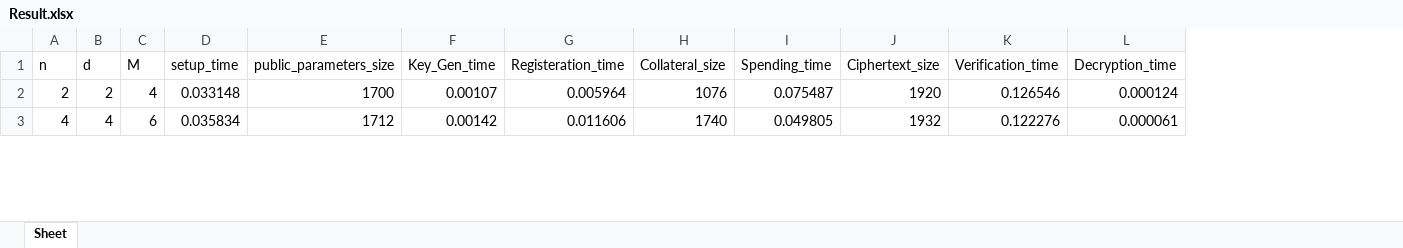
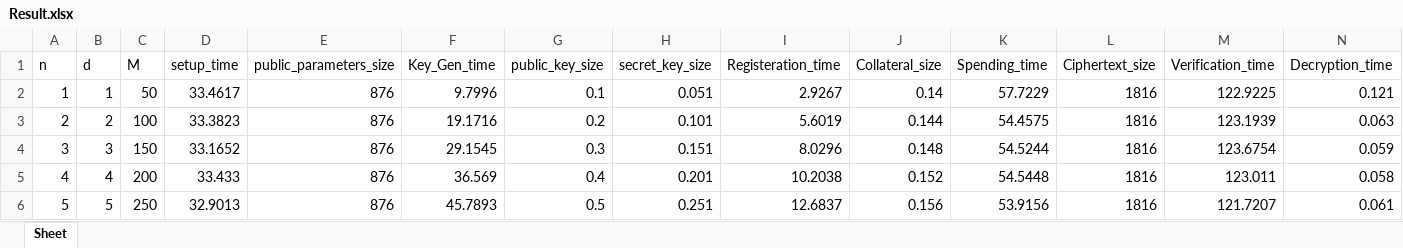
Before and after one commit to AkashMVerma/NirvanaPayments, an Excel workbook: Python/Result.xlsx, sheet Sheet, drawn as a sheet; only a part is shown; values as stored, in another font and other column widths than the file's, no borders; addresses are those after the commit; the diff covers the shown part only; the diff names each change by its address in the sheet, - before the commit and + after, or states it on an @@ line.

Commit message:
New results

```diff
--- a/Python/Result.xlsx (sheet Sheet)
+++ b/Python/Result.xlsx (sheet Sheet)
+column G (public_key_size), row 3: 0.2; row 5: 0.4
+column H (secret_key_size), row 3: 0.101; row 5: 0.201
+row 2: 1 | 1 | 50 | 33.4617 | 876 | 9.7996 | 0.1 | 0.051 | 2.9267 | 0.14 | 57.7229 | 1816 | 122.9225 | 0.121
-C3 (M): 4
+C3 (M): 100
-D3 (setup_time): 0.033148
+D3 (setup_time): 33.3823
-E3 (public_parameters_size): 1700
+E3 (public_parameters_size): 876
-F3 (Key_Gen_time): 0.00107
+F3 (Key_Gen_time): 19.1716
-I3 (Registeration_time): 0.005964
+I3 (Registeration_time): 5.6019
-J3 (Collateral_size): 1076
+J3 (Collateral_size): 0.144
-K3 (Spending_time): 0.075487
+K3 (Spending_time): 54.4575
-L3 (Ciphertext_size): 1920
+L3 (Ciphertext_size): 1816
-M3 (Verification_time): 0.126546
+M3 (Verification_time): 123.1939
-N3 (Decryption_time): 0.000124
+N3 (Decryption_time): 0.063
+row 4: 3 | 3 | 150 | 33.1652 | 876 | 29.1545 | 0.3 | 0.151 | 8.0296 | 0.148 | 54.5244 | 1816 | 123.6754 | 0.059
-C5 (M): 6
+C5 (M): 200
-D5 (setup_time): 0.035834
+D5 (setup_time): 33.433
-E5 (public_parameters_size): 1712
+E5 (public_parameters_size): 876
-F5 (Key_Gen_time): 0.00142
+F5 (Key_Gen_time): 36.569
-I5 (Registeration_time): 0.011606
+I5 (Registeration_time): 10.2038
-J5 (Collateral_size): 1740
+J5 (Collateral_size): 0.152
-K5 (Spending_time): 0.049805
+K5 (Spending_time): 54.5448
-L5 (Ciphertext_size): 1932
+L5 (Ciphertext_size): 1816
-M5 (Verification_time): 0.122276
+M5 (Verification_time): 123.011
-N5 (Decryption_time): 0.000061
+N5 (Decryption_time): 0.058
+row 6: 5 | 5 | 250 | 32.9013 | 876 | 45.7893 | 0.5 | 0.251 | 12.6837 | 0.156 | 53.9156 | 1816 | 121.7207 | 0.061
```
Also changed, not shown: 17 added rows, 29 removed rows and 180 edited cells elsewhere in this sheet.
